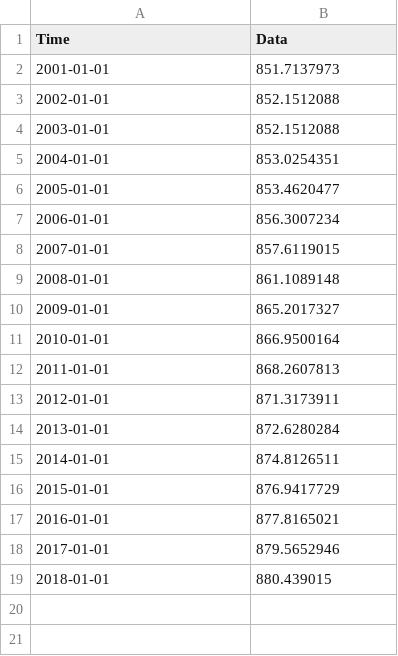
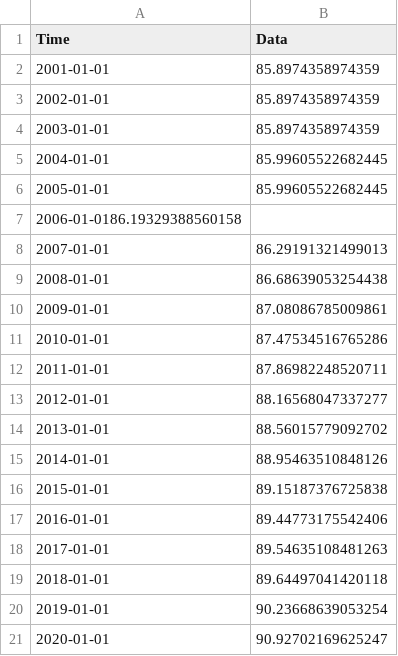
Before and after one commit to merlin-lacuna/stories-from-home-v1, a CSV file: data/earth_land_landcover_dheli.csv, drawn as a sheet.

Commit message:
update data

```diff
--- a/data/earth_land_landcover_dheli.csv
+++ b/data/earth_land_landcover_dheli.csv
@@ -1,19 +1,21 @@
 Time,Data
-2001-01-01,851.7137973
-2002-01-01,852.1512088
-2003-01-01,852.1512088
-2004-01-01,853.0254351
-2005-01-01,853.4620477
-2006-01-01,856.3007234
-2007-01-01,857.6119015
-2008-01-01,861.1089148
-2009-01-01,865.2017327
-2010-01-01,866.9500164
-2011-01-01,868.2607813
-2012-01-01,871.3173911
-2013-01-01,872.6280284
-2014-01-01,874.8126511
-2015-01-01,876.9417729
-2016-01-01,877.8165021
-2017-01-01,879.5652946
-2018-01-01,880.439015
+2001-01-01,85.8974358974359
+2002-01-01,85.8974358974359
+2003-01-01,85.8974358974359
+2004-01-01,85.99605522682445
+2005-01-01,85.99605522682445
+2006-01-0186.19329388560158
+2007-01-01,86.29191321499013
+2008-01-01,86.68639053254438
+2009-01-01,87.08086785009861
+2010-01-01,87.47534516765286
+2011-01-01,87.86982248520711
+2012-01-01,88.16568047337277
+2013-01-01,88.56015779092702
+2014-01-01,88.95463510848126
+2015-01-01,89.15187376725838
+2016-01-01,89.44773175542406
+2017-01-01,89.54635108481263
+2018-01-01, 89.64497041420118
+2019-01-01,90.23668639053254
+2020-01-01,90.92702169625247
```
